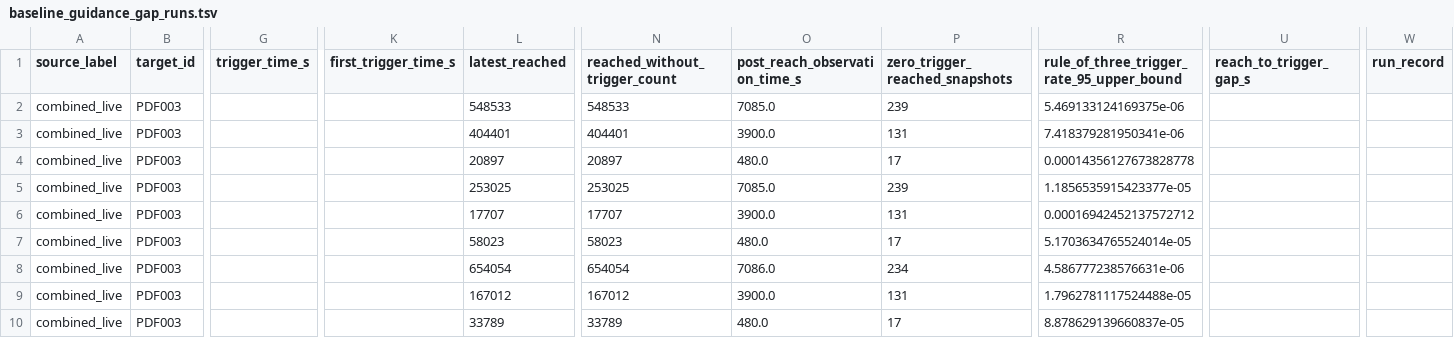
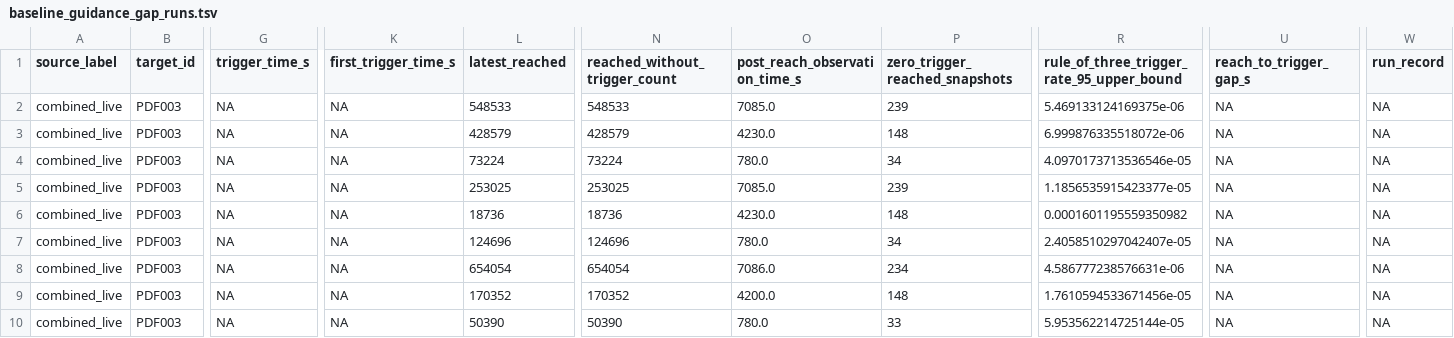
Before and after one commit to Ssh1y/FORMTRIG, a TSV file: artifacts/formtrig_native_readiness/raw/pdf003_matched_7200s_3rep_20260617T224500Z/partial_combined_baseline_guidance_gap/baseline_guidance_gap_runs.tsv, drawn as a sheet; only a part is shown, gaps mark what is left out; the diff names each change by its address in the sheet, - before the commit and + after, or states it on an @@ line.

Commit message:
Refresh PDF003 live guidance snapshot

```diff
--- a/artifacts/formtrig_native_readiness/raw/pdf003_matched_7200s_3rep_20260617T224500Z/partial_combined_baseline_guidance_gap/baseline_guidance_gap_runs.tsv
+++ b/artifacts/formtrig_native_readiness/raw/pdf003_matched_7200s_3rep_20260617T224500Z/partial_combined_baseline_guidance_gap/baseline_guidance_gap_runs.tsv
-G2:G10 (trigger_time_s): (empty)
+G2:G10 (trigger_time_s): NA
-K2:K10 (first_trigger_time_s): (empty)
+K2:K10 (first_trigger_time_s): NA
-U2:U10 (reach_to_trigger_gap_s): (empty)
+U2:U10 (reach_to_trigger_gap_s): NA
-W2:W10 (run_record): (empty)
+W2:W10 (run_record): NA
-L3 (latest_reached): 404401
+L3 (latest_reached): 428579
-N3 (reached_without_trigger_count): 404401
+N3 (reached_without_trigger_count): 428579
-O3 (post_reach_observation_time_s): 3900.0
+O3 (post_reach_observation_time_s): 4230.0
-P3 (zero_trigger_reached_snapshots): 131
+P3 (zero_trigger_reached_snapshots): 148
-R3: 7.418379281950341e-06
+R3: 6.999876335518072e-06
-L4 (latest_reached): 20897
+L4 (latest_reached): 73224
-N4 (reached_without_trigger_count): 20897
+N4 (reached_without_trigger_count): 73224
-O4 (post_reach_observation_time_s): 480.0
+O4 (post_reach_observation_time_s): 780.0
-P4 (zero_trigger_reached_snapshots): 17
+P4 (zero_trigger_reached_snapshots): 34
-R4: 0.00014356127673828778
+R4: 4.0970173713536546e-05
-L6 (latest_reached): 17707
+L6 (latest_reached): 18736
-N6 (reached_without_trigger_count): 17707
+N6 (reached_without_trigger_count): 18736
-O6 (post_reach_observation_time_s): 3900.0
+O6 (post_reach_observation_time_s): 4230.0
-P6 (zero_trigger_reached_snapshots): 131
+P6 (zero_trigger_reached_snapshots): 148
-R6: 0.00016942452137572712
+R6: 0.0001601195559350982
-L7 (latest_reached): 58023
+L7 (latest_reached): 124696
-N7 (reached_without_trigger_count): 58023
+N7 (reached_without_trigger_count): 124696
-O7 (post_reach_observation_time_s): 480.0
+O7 (post_reach_observation_time_s): 780.0
-P7 (zero_trigger_reached_snapshots): 17
+P7 (zero_trigger_reached_snapshots): 34
-R7: 5.1703634765524014e-05
+R7: 2.4058510297042407e-05
-L9 (latest_reached): 167012
+L9 (latest_reached): 170352
-N9 (reached_without_trigger_count): 167012
+N9 (reached_without_trigger_count): 170352
-O9 (post_reach_observation_time_s): 3900.0
+O9 (post_reach_observation_time_s): 4200.0
-P9 (zero_trigger_reached_snapshots): 131
+P9 (zero_trigger_reached_snapshots): 148
-R9: 1.7962781117524488e-05
+R9: 1.7610594533671456e-05
-L10 (latest_reached): 33789
+L10 (latest_reached): 50390
-N10 (reached_without_trigger_count): 33789
+N10 (reached_without_trigger_count): 50390
-O10 (post_reach_observation_time_s): 480.0
+O10 (post_reach_observation_time_s): 780.0
-P10 (zero_trigger_reached_snapshots): 17
+P10 (zero_trigger_reached_snapshots): 33
-R10: 8.878629139660837e-05
+R10: 5.953562214725144e-05
```
Also changed, not shown: artifacts/formtrig_native_readiness/raw/pdf003_matched_7200s_3rep_20260617T224500Z/partial_combined_baseline_summary/summary.tsv, 5 other files.
